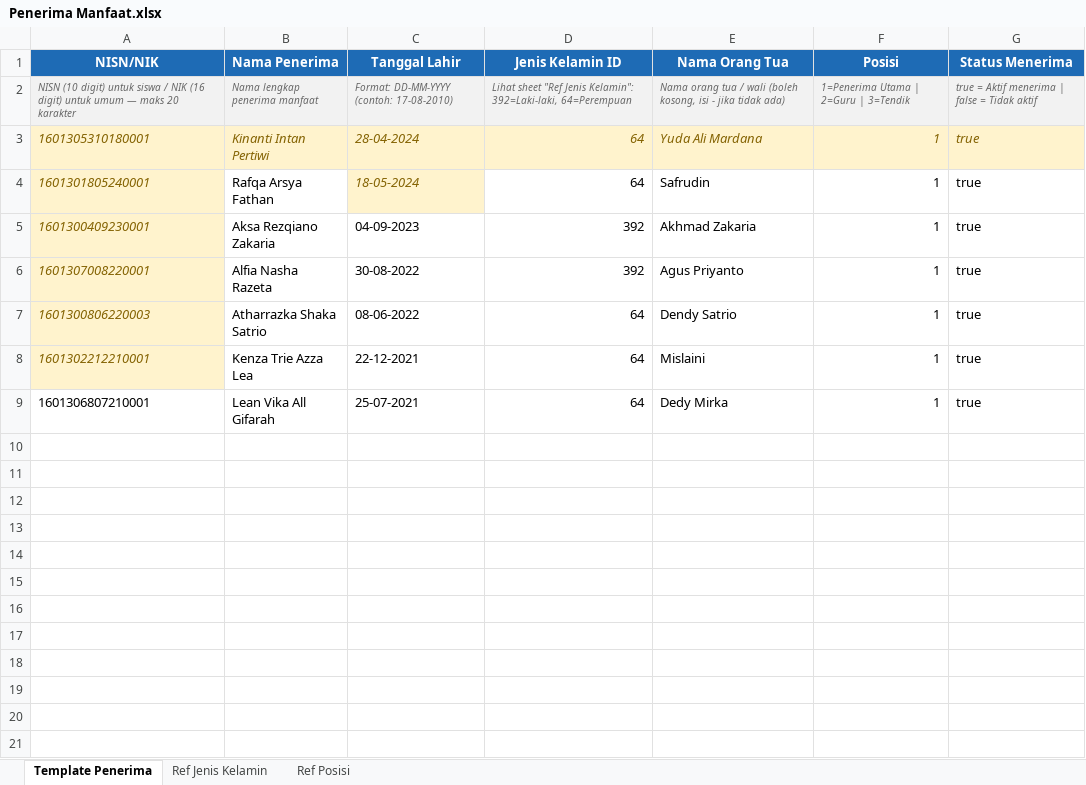
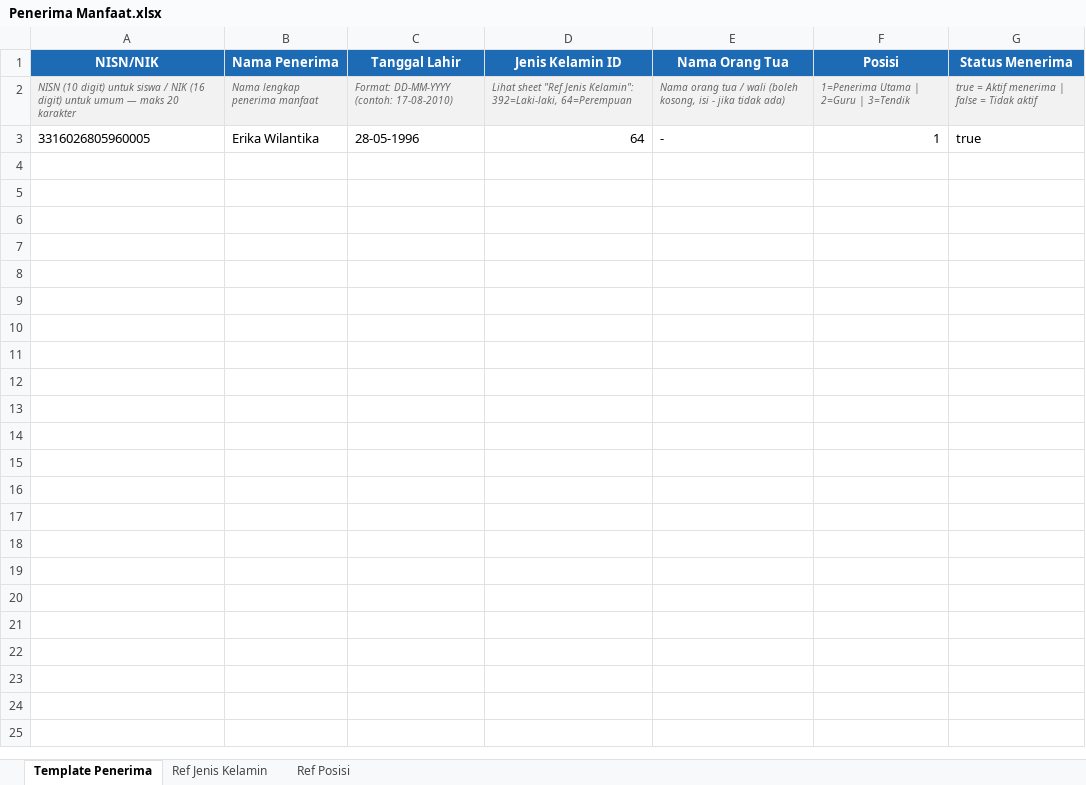
Before and after one commit to sppgbattuwinangun-lang/Claude, an Excel workbook: Penerima Manfaat.xlsx, sheet Template Penerima, drawn as a sheet; only a part is shown; values as stored, in another font and other column widths than the file's, no borders; removed rows and columns are numbered as before the commit, all else as after; the diff covers the shown part only; the diff names each change by its address in the sheet, - before the commit and + after, or states it on an @@ line.

Commit message:
Update Penerima Manfaat.xlsx - KK #1 Erika Wilantika

```diff
--- a/Penerima Manfaat.xlsx (sheet Template Penerima)
+++ b/Penerima Manfaat.xlsx (sheet Template Penerima)
-row 3: 1601305310180001 | Kinanti Intan Pertiwi | 28-04-2024 | 64 | Yuda Ali Mardana | 1 | true
-row 4: 1601301805240001 | Rafqa Arsya Fathan | 18-05-2024 | 64 | Safrudin | 1 | true
-row 5: 1601300409230001 | Aksa Rezqiano Zakaria | 04-09-2023 | 392 | Akhmad Zakaria | 1 | true
-row 6: 1601307008220001 | Alfia Nasha Razeta | 30-08-2022 | 392 | Agus Priyanto | 1 | true
-row 7: 1601300806220003 | Atharrazka Shaka Satrio | 08-06-2022 | 64 | Dendy Satrio | 1 | true
-row 8: 1601302212210001 | Kenza Trie Azza Lea | 22-12-2021 | 64 | Mislaini | 1 | true
-row 9: 1601306807210001 | Lean Vika All Gifarah | 25-07-2021 | 64 | Dedy Mirka | 1 | true
-row 3: (empty)
+row 3: 3316026805960005 | Erika Wilantika | 28-05-1996 | 64 | - | 1 | true
-row 11: (empty)
-row 12: (empty)
-row 13: (empty)
-row 14: (empty)
-row 15: (empty)
-row 16: (empty)
-row 17: (empty)
-row 18: (empty)
-row 19: (empty)
-row 20: (empty)
-row 21: (empty)
```
Also changed, not shown: 28 removed rows elsewhere in this sheet.
